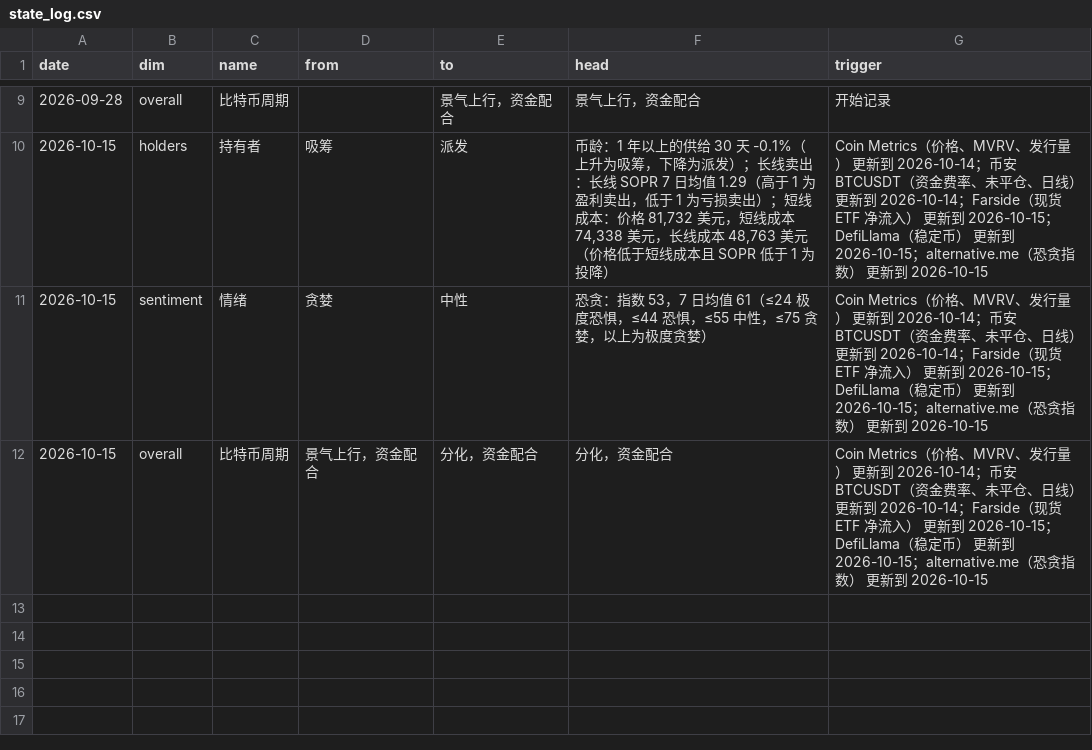
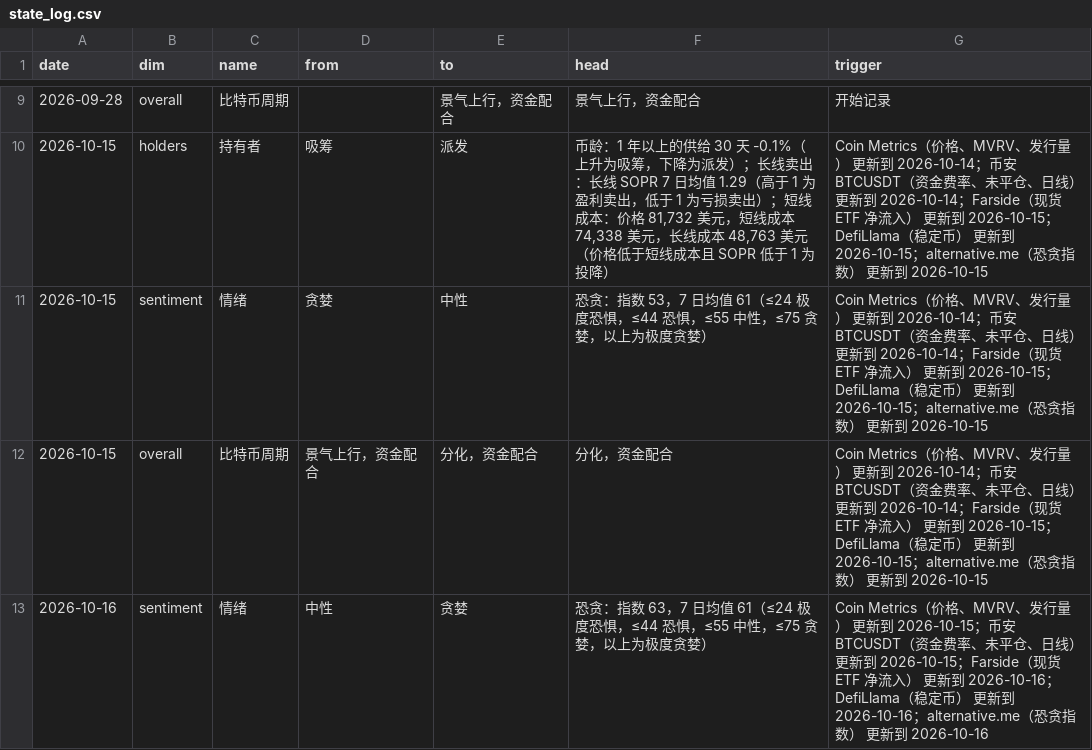
Before and after one commit to cool1990/Invest_Dashboard_V2, a CSV file: data/crypto/state_log.csv, drawn as a sheet; only a part is shown, gaps mark what is left out.

```diff
--- a/data/crypto/state_log.csv
+++ b/data/crypto/state_log.csv
@@ -12 +12,2 @@ date,dim,name,from,to,head,trigger
 2026-10-15,overall,比特币周期,景气上行，资金配合,分化，资金配合,分化，资金配合,Coin Metrics（价格、MVRV、发行量） 更新到 2026-10-14；币安 BTCUSDT（资金费率、未平仓、日线） 更新到 2026-10-14；Farside（现货 ETF 净流入） 更新到 2026-10-15；DefiLlama（稳定币） 更新到 2026-10-15；alternative.me（恐贪指数） 更新到 2026-10-15
+2026-10-16,sentiment,情绪,中性,贪婪,恐贪：指数 63，7 日均值 61（≤24 极度恐惧，≤44 恐惧，≤55 中性，≤75 贪婪，以上为极度贪婪）,Coin Metrics（价格、MVRV、发行量） 更新到 2026-10-15；币安 BTCUSDT（资金费率、未平仓、日线） 更新到 2026-10-15；Farside（现货 ETF 净流入） 更新到 2026-10-16；DefiLlama（稳定币） 更新到 2026-10-16；alternative.me（恐贪指数） 更新到 2026-10-16
```
Also changed, not shown: data/raw/crypto/binance_funding.csv, data/raw/crypto/binance_oi.csv, 15 other files.
